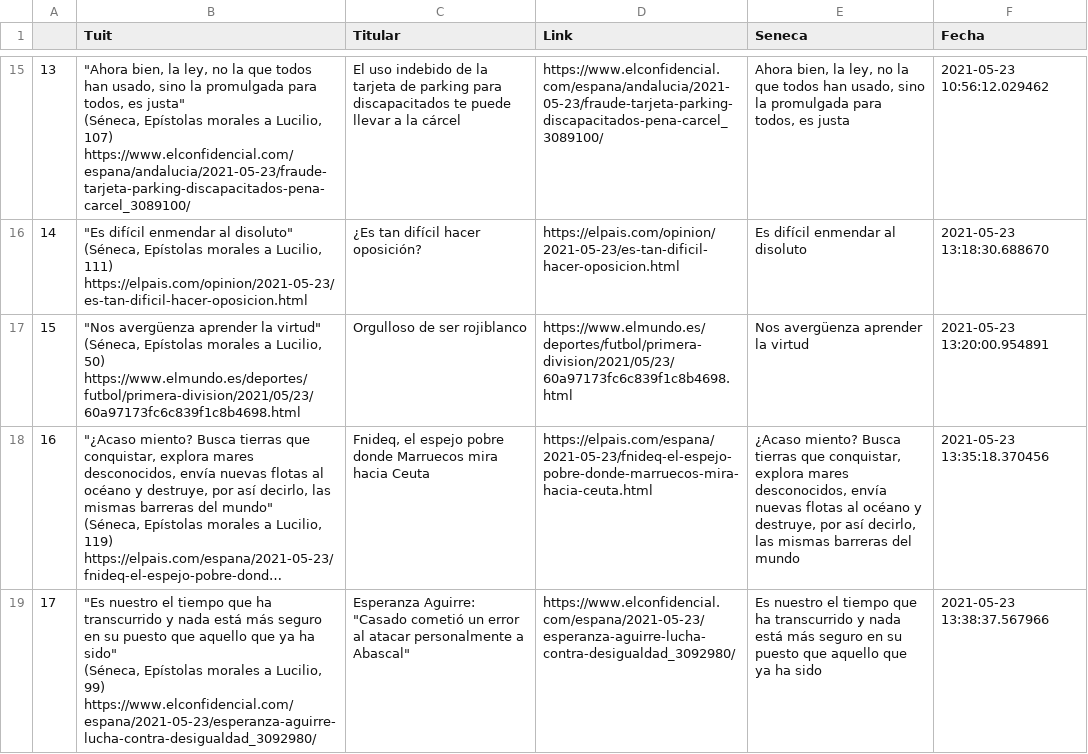
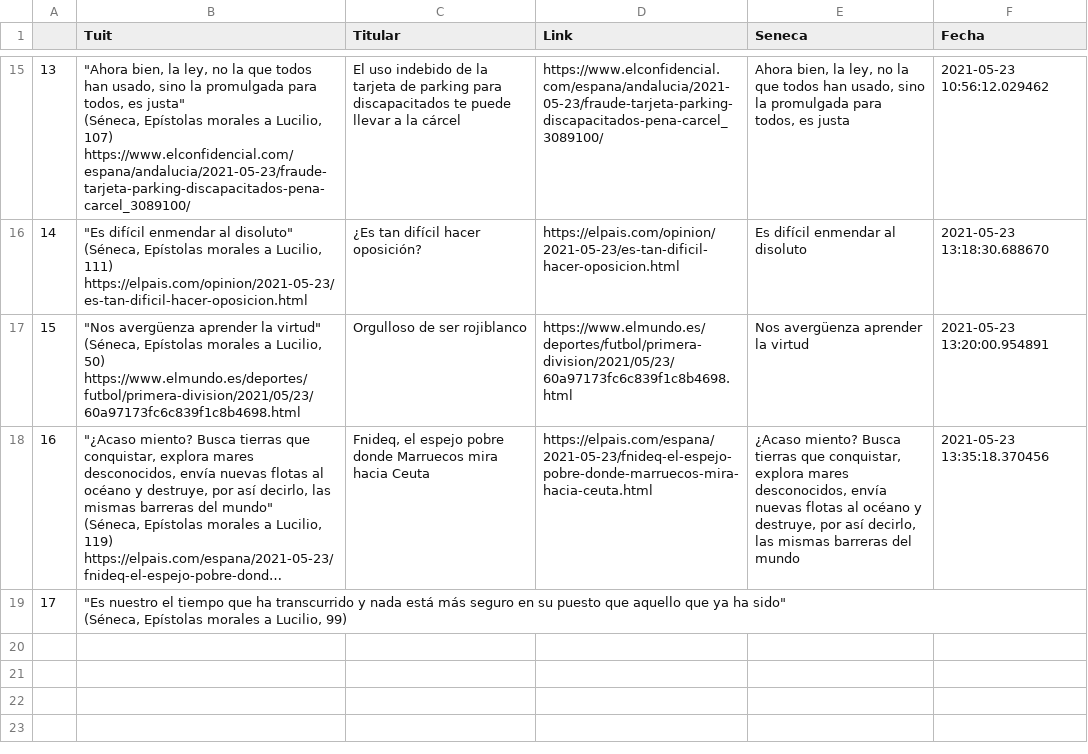
Before and after one commit to pcsanguinetti/seneca_comenta, a CSV file: register.csv, drawn as a sheet; only a part is shown, gaps mark what is left out; long unchanged cells end in …; ↵ is a line break in a cell; the diff names each change by its address in the sheet, - before the commit and + after, or states it on an @@ line.

```diff
--- a/register.csv
+++ b/register.csv
-B19 (Tuit): …Lucilio, 99) ↵ https://www.elconfidencial.com/espana/2021-05-23/esperanza-aguirre-lucha-contra-desigualdad_3092980/
+B19 (Tuit): …Lucilio, 99)
-C19 (Titular): Esperanza Aguirre: "Casado cometió un error al atacar personalmente a Abascal"
+C19 (Titular): (empty)
-D19 (Link): https://www.elconfidencial.com/espana/2021-05-23/esperanza-aguirre-lucha-contra-desigualdad_3092980/
+D19 (Link): (empty)
-E19 (Seneca): Es nuestro el tiempo que ha transcurrido y nada está más seguro en su puesto que aquello que ya ha sido
+E19 (Seneca): (empty)
-F19 (Fecha): 2021-05-23 13:38:37.567966
+F19 (Fecha): (empty)
```
Also changed, not shown: 2 other files.
